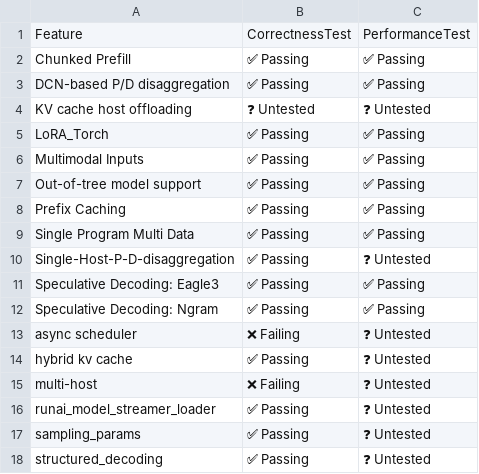
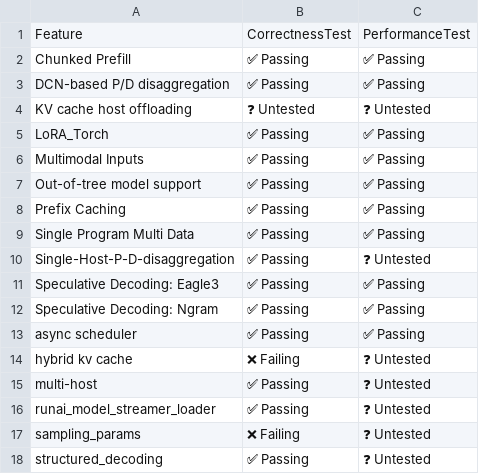
Before and after one commit to dmmolitor/tpu-inference, a CSV file: support_matrices/nightly/v7x/flax_nnx/feature_support_matrix.csv, drawn as a sheet.

```diff
--- a/support_matrices/nightly/v7x/flax_nnx/feature_support_matrix.csv
+++ b/support_matrices/nightly/v7x/flax_nnx/feature_support_matrix.csv
@@ -12,7 +12,7 @@ Feature,CorrectnessTest,PerformanceTest
 "Speculative Decoding: Ngram",✅ Passing,✅ Passing
-"async scheduler",❌ Failing,❓ Untested
-"hybrid kv cache",✅ Passing,❓ Untested
-"multi-host",❌ Failing,❓ Untested
+"async scheduler",✅ Passing,✅ Passing
+"hybrid kv cache",❌ Failing,❓ Untested
+"multi-host",✅ Passing,❓ Untested
 "runai_model_streamer_loader",✅ Passing,❓ Untested
-"sampling_params",✅ Passing,❓ Untested
+"sampling_params",❌ Failing,❓ Untested
 "structured_decoding",✅ Passing,❓ Untested
```
Also changed, not shown: support_matrices/nightly/v6e/flax_nnx/feature_support_matrix.csv, 4 other files.
